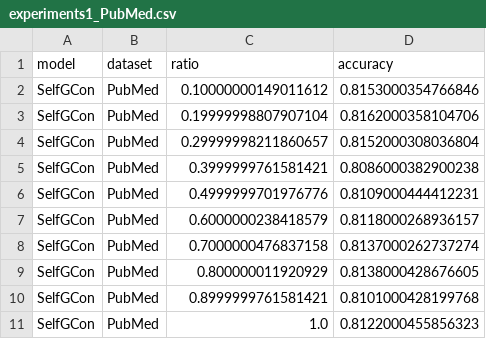
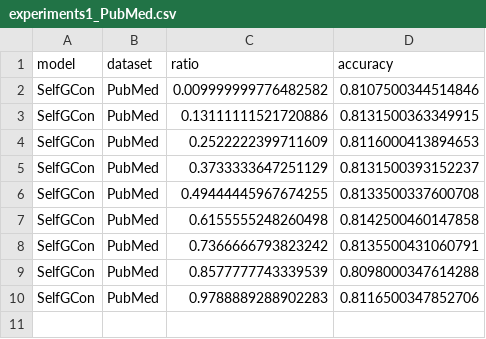
Before and after one commit to IlgeeHong/CLNR-working, a CSV file: Ours/results/experiments1_PubMed.csv, drawn as a sheet.

```diff
--- a/Ours/results/experiments1_PubMed.csv
+++ b/Ours/results/experiments1_PubMed.csv
@@ -1,11 +1,10 @@
 model,dataset,ratio,accuracy
-SelfGCon,PubMed,0.10000000149011612,0.8153000354766846
-SelfGCon,PubMed,0.19999998807907104,0.8162000358104706
-SelfGCon,PubMed,0.29999998211860657,0.8152000308036804
-SelfGCon,PubMed,0.3999999761581421,0.8086000382900238
-SelfGCon,PubMed,0.4999999701976776,0.8109000444412231
-SelfGCon,PubMed,0.6000000238418579,0.8118000268936157
-SelfGCon,PubMed,0.7000000476837158,0.8137000262737274
-SelfGCon,PubMed,0.800000011920929,0.8138000428676605
-SelfGCon,PubMed,0.8999999761581421,0.8101000428199768
-SelfGCon,PubMed,1.0,0.8122000455856323
+SelfGCon,PubMed,0.009999999776482582,0.8107500344514846
+SelfGCon,PubMed,0.13111111521720886,0.8131500363349915
+SelfGCon,PubMed,0.2522222399711609,0.8116000413894653
+SelfGCon,PubMed,0.3733333647251129,0.8131500393152237
+SelfGCon,PubMed,0.49444445967674255,0.8133500337600708
+SelfGCon,PubMed,0.6155555248260498,0.8142500460147858
+SelfGCon,PubMed,0.7366666793823242,0.8135500431060791
+SelfGCon,PubMed,0.8577777743339539,0.8098000347614288
+SelfGCon,PubMed,0.9788889288902283,0.8116500347852706
```
Also changed, not shown: 1 other file.
